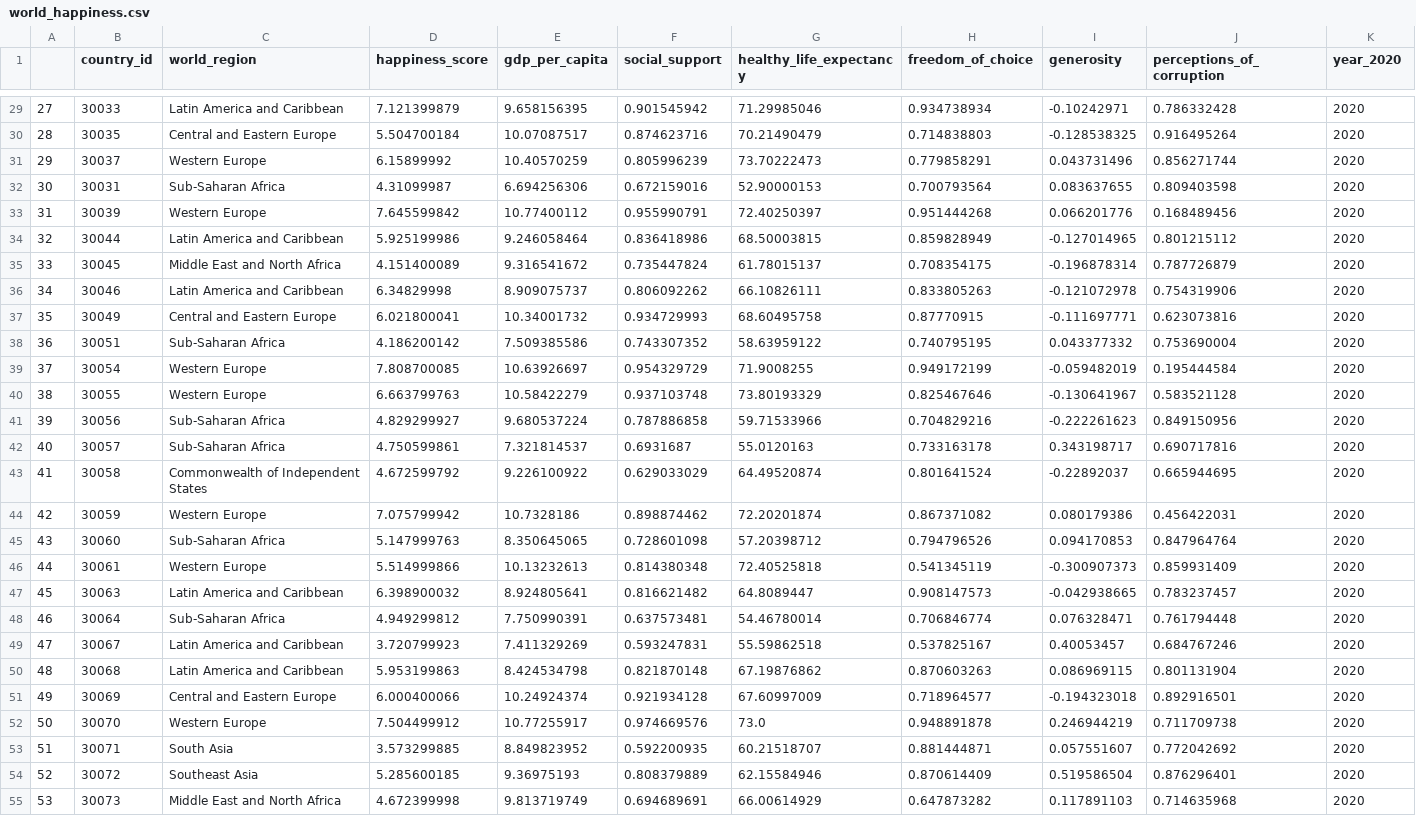
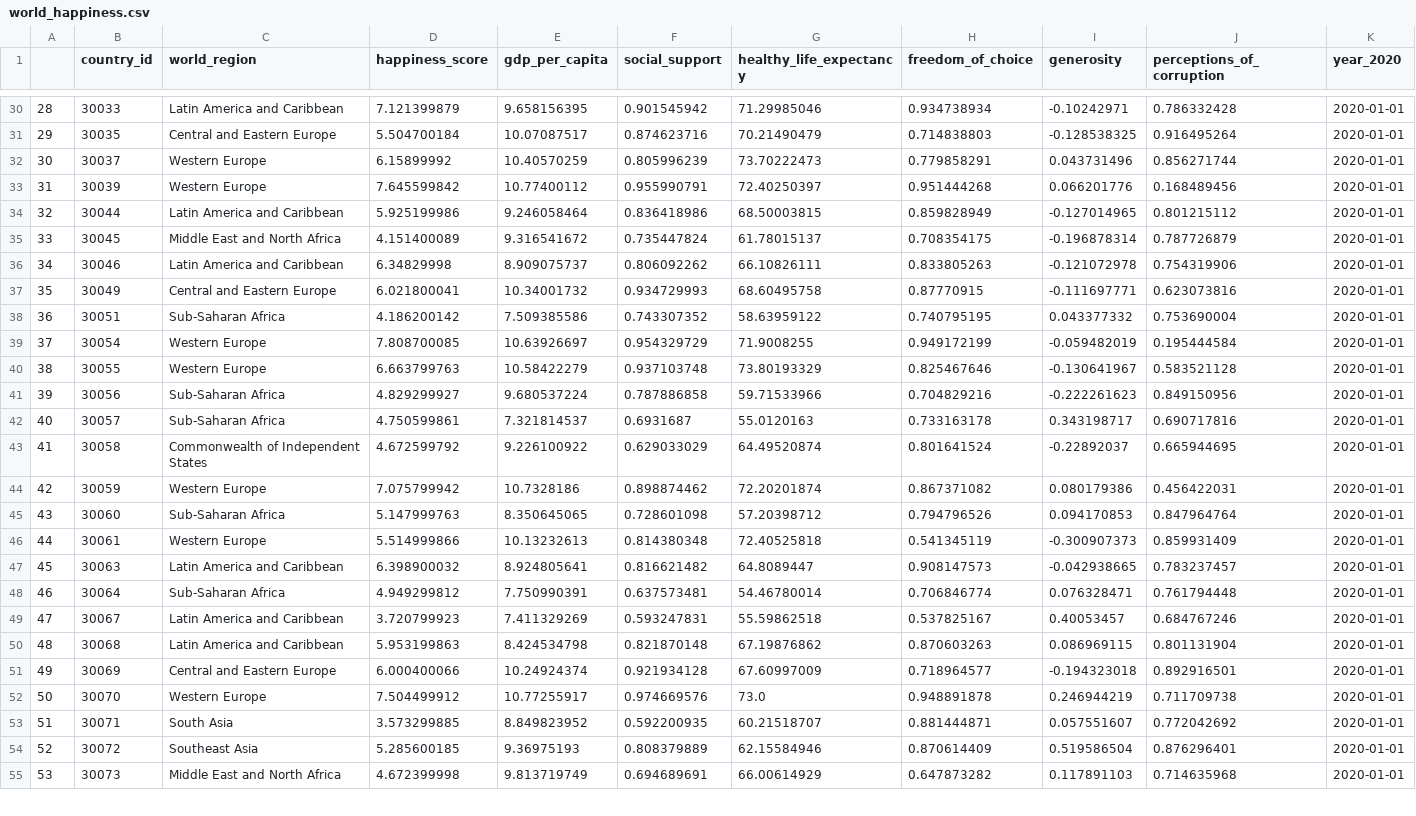
Before and after one commit to jonathanezeugo/Happiness_vs_Pandemic, a CSV file: data/world_happiness.csv, drawn as a sheet; only a part is shown, gaps mark what is left out; removed rows and columns are numbered as before the commit, all else as after; the diff covers the shown part only; the diff names each change by its address in the sheet, - before the commit and + after, or states it on an @@ line.

```diff
--- a/data/world_happiness.csv
+++ b/data/world_happiness.csv
@@ column A renumbered between rows 30 and 114 @@
-K30:K32 (year_2020): 2020
+K30:K32 (year_2020): 2020-01-01
-row 32: 30 | 30031 | Sub-Saharan Africa | 4.31099987 | 6.694256306 | 0.672159016 | 52.90000153 | 0.700793564 | 0.083637655 | 0.809403598 | 2020
-K33:K55 (year_2020): 2020
+K33:K55 (year_2020): 2020-01-01
```
Also changed, not shown: 2 added rows, 1 removed row and 108 edited cells elsewhere in this file, data/un_govt.csv, 8 other files.
